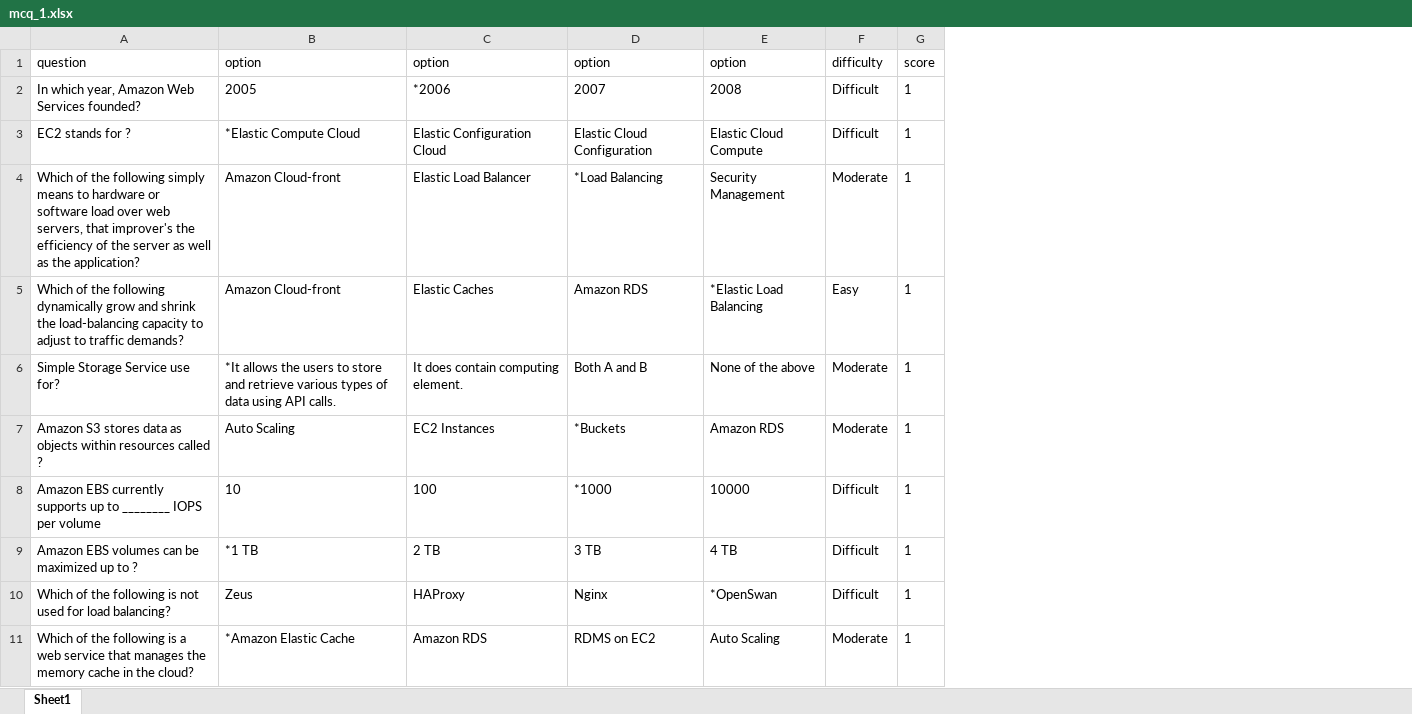
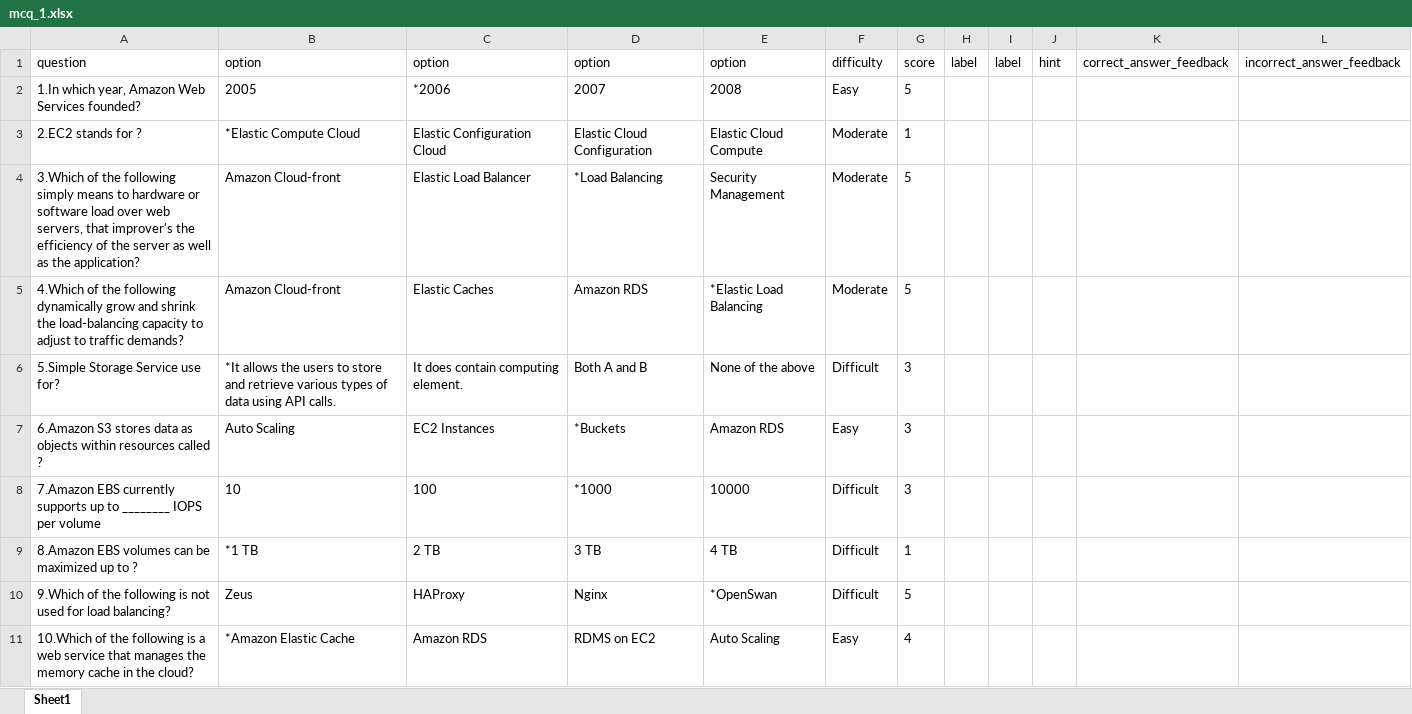
Before and after one commit to marktennyson/CloodOnOpen, an Excel workbook: Python3/Scripts/output/mcq_1.xlsx, sheet Sheet1, drawn as a sheet; only a part is shown; values as stored, in another font and other column widths than the file's, no borders; removed rows and columns are numbered as before the commit, all else as after; the diff covers the shown part only; the diff names each change by its address in the sheet, - before the commit and + after, or states it on an @@ line.

```diff
--- a/Python3/Scripts/output/mcq_1.xlsx (sheet Sheet1)
+++ b/Python3/Scripts/output/mcq_1.xlsx (sheet Sheet1)
-column A, rows 1-11: question | In which year, Amazon Web Services founded? | EC2 stands for ? | Which of the following simply means to hardware or software load over web servers, that improver's the efficiency of the server as well as the application? | Which of the following dynamically grow and shrink the load-balancing capacity to adjust to traffic demands? | Simple Storage Service use for? | Amazon S3 stores data as objects within resources called ? | Amazon EBS currently supports up to ________ IOPS per volume | Amazon EBS volumes can be maximized up to ? | Which of the following is not used for load balancing? | Which of the following is a web service that manages the memory cache in the cloud?
+column A, rows 1-11: question | 1.In which year, Amazon Web Services founded? | 2.EC2 stands for ? | 3.Which of the following simply means to hardware or software load over web servers, that improver's the efficiency of the server as well as the application? | 4.Which of the following dynamically grow and shrink the load-balancing capacity to adjust to traffic demands? | 5.Simple Storage Service use for? | 6.Amazon S3 stores data as objects within resources called ? | 7.Amazon EBS currently supports up to ________ IOPS per volume | 8.Amazon EBS volumes can be maximized up to ? | 9.Which of the following is not used for load balancing? | 10.Which of the following is a web service that manages the memory cache in the cloud?
-column G, rows 1-11: score | 1 | 1 | 1 | 1 | 1 | 1 | 1 | 1 | 1 | 1
+column G, rows 1-11: score | 5 | 1 | 5 | 5 | 3 | 3 | 3 | 1 | 5 | 4
+column H, row 1: label
+column I, row 1: label
+column J, row 1: hint
+column K, row 1: correct_answer_feedback
+column L, row 1: incorrect_answer_feedback
-F2: Difficult
+F2: Easy
-F3: Difficult
+F3: Moderate
-F5: Easy
+F5: Moderate
-F6: Moderate
+F6: Difficult
-F7: Moderate
+F7: Easy
-F11: Moderate
+F11: Easy
```
Also changed, not shown: 9 edited cells elsewhere in this sheet, 9 other files.
